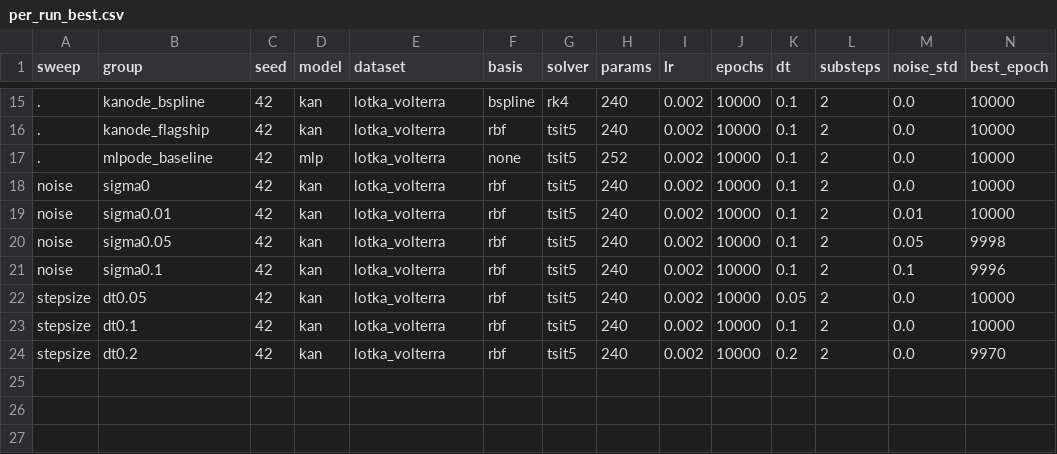
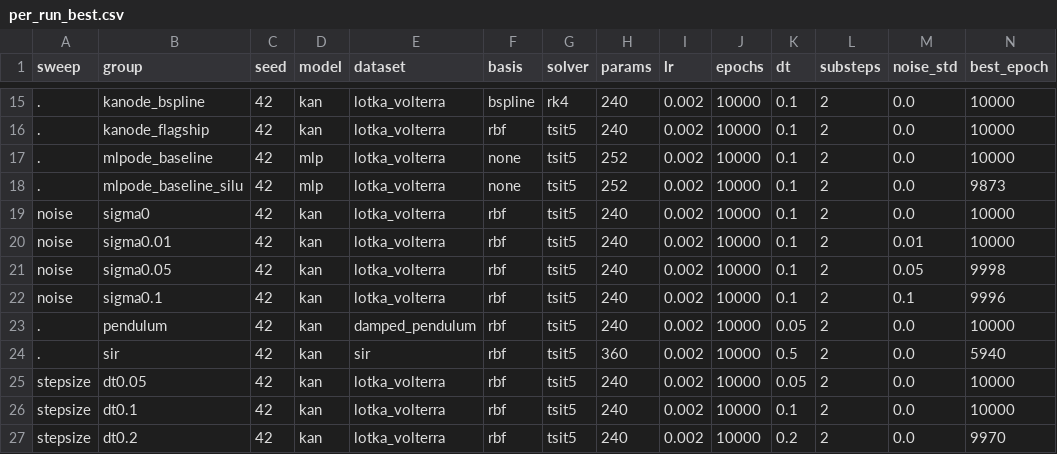
Before and after one commit to NawrizTurjo/kinetic-kan, a CSV file: implementation/results/tables/per_run_best.csv, drawn as a sheet; only a part is shown, gaps mark what is left out; rows hold the shown columns only; the diff names each change by its address in the sheet, - before the commit and + after, or states it on an @@ line.

```diff
--- a/implementation/results/tables/per_run_best.csv
+++ b/implementation/results/tables/per_run_best.csv
+row 18: . | mlpode_baseline_silu | 42 | mlp | lotka_volterra | none | tsit5 | 252 | 0.002 | 10000 | 0.1 | 2 | 0.0 | 9873
+row 23: . | pendulum | 42 | kan | damped_pendulum | rbf | tsit5 | 240 | 0.002 | 10000 | 0.05 | 2 | 0.0 | 10000
+row 24: . | sir | 42 | kan | sir | rbf | tsit5 | 360 | 0.002 | 10000 | 0.5 | 2 | 0.0 | 5940
```
Also changed, not shown: implementation/results/tables/per_run_final.csv, implementation/results/tables/summary_best.csv, 27 other files.
